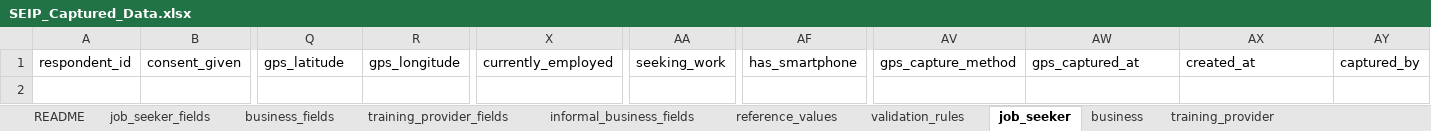
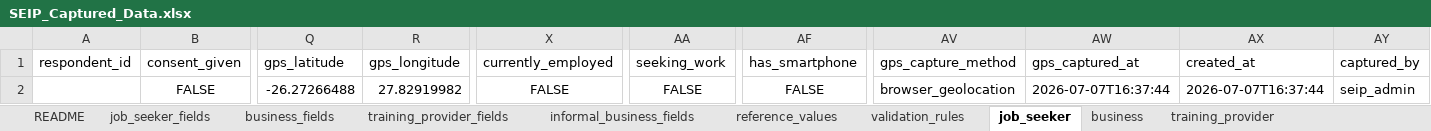
Before and after one commit to ObimaxML/seip-flexible-data-capture, an Excel workbook: data/SEIP_Captured_Data.xlsx, sheet job_seeker, drawn as a sheet; only a part is shown, gaps mark what is left out; values as stored, in another font and other column widths than the file's, no borders; table styles not drawn; rows hold the shown columns only; the diff names each change by its address in the sheet, - before the commit and + after, or states it on an @@ line.

Commit message:
Add SEIP flexible data capture app

```diff
--- a/data/SEIP_Captured_Data.xlsx (sheet job_seeker)
+++ b/data/SEIP_Captured_Data.xlsx (sheet job_seeker)
+row 2:  | FALSE | -26.27266488 | 27.82919982 | FALSE | FALSE | FALSE | browser_geolocation | 2026-07-07T16:37:44 | 2026-07-07T16:37:44 | seip_admin
```
Also changed, not shown: 2 other files.
